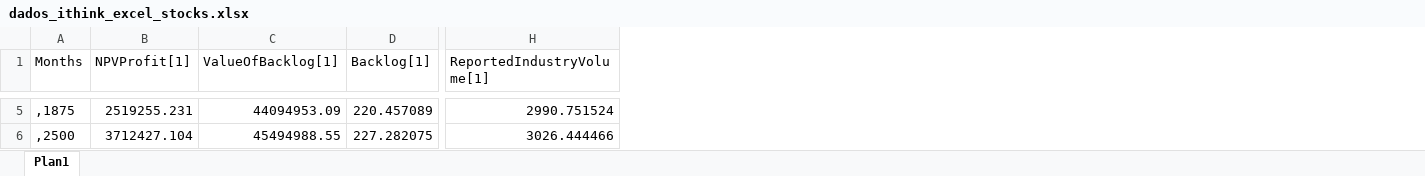
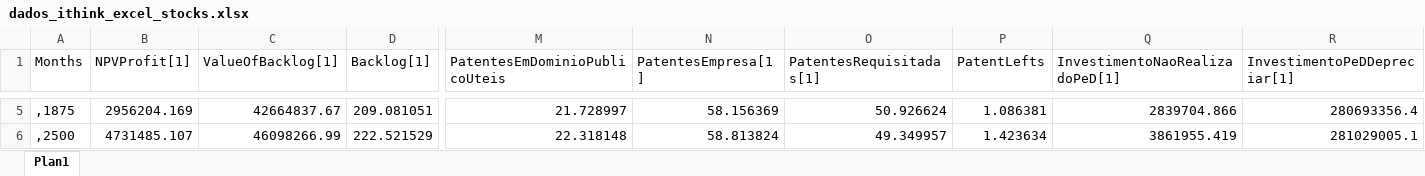
Before and after one commit to pedroliman/ms-rdm-dissertation, an Excel workbook: models/dissertation-model/modelo-ithink/dados_ithink_excel_stocks.xlsx, sheet Plan1, drawn as a sheet; only a part is shown, gaps mark what is left out; values as stored, in another font and other column widths than the file's, no borders; removed rows and columns are numbered as before the commit, all else as after; the diff covers the shown part only; the diff names each change by its address in the sheet, - before the commit and + after, or states it on an @@ line.

Commit message:
verificação com o Ithink Completa

```diff
--- a/models/dissertation-model/modelo-ithink/dados_ithink_excel_stocks.xlsx (sheet Plan1)
+++ b/models/dissertation-model/modelo-ithink/dados_ithink_excel_stocks.xlsx (sheet Plan1)
-column H (ReportedIndustryVolume[1]), rows 5-6: 2990.751524 | 3026.444466
+column M (PatentesEmDominioPublicoUteis), rows 5-6: 21.728997 | 22.318148
+column N (PatentesEmpresa[1]), rows 5-6: 58.156369 | 58.813824
+column O (PatentesRequisitadas[1]), rows 5-6: 50.926624 | 49.349957
+column P (PatentLefts), rows 5-6: 1.086381 | 1.423634
+column Q (InvestimentoNaoRealizadoPeD[1]), rows 5-6: 2839704.866 | 3861955.419
+column R (InvestimentoPeDDepreciar[1]), rows 5-6: 280693356.4 | 281029005.1
-B5 (NPVProfit[1]): 2519255.231
+B5 (NPVProfit[1]): 2956204.169
-C5 (ValueOfBacklog[1]): 44094953.09
+C5 (ValueOfBacklog[1]): 42664837.67
-D5 (Backlog[1]): 220.457089
+D5 (Backlog[1]): 209.081051
-B6 (NPVProfit[1]): 3712427.104
+B6 (NPVProfit[1]): 4731485.107
-C6 (ValueOfBacklog[1]): 45494988.55
+C6 (ValueOfBacklog[1]): 46098266.99
-D6 (Backlog[1]): 227.282075
+D6 (Backlog[1]): 222.521529
```
Also changed, not shown: 1760 edited cells elsewhere in this sheet, models/dissertation-model/modelo-R/calibracao/params_calibracao_com_estrategia_v2.xlsx, models/dissertation-model/modelo-R/calibracao/params_calibracao_opcao1.xlsx, 6 other files.
